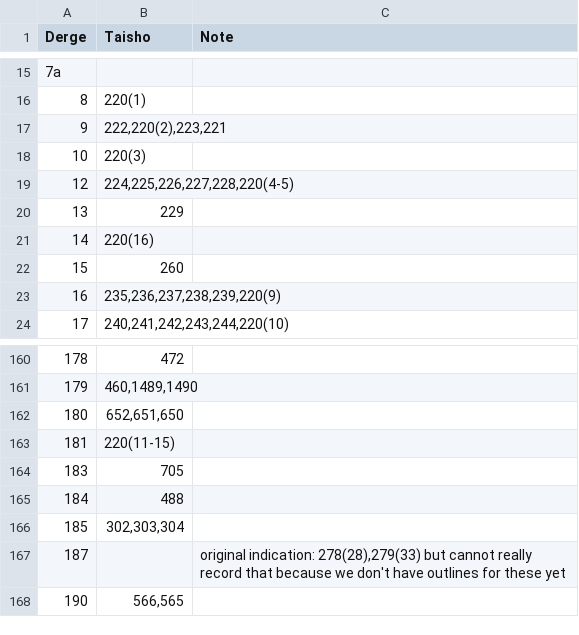
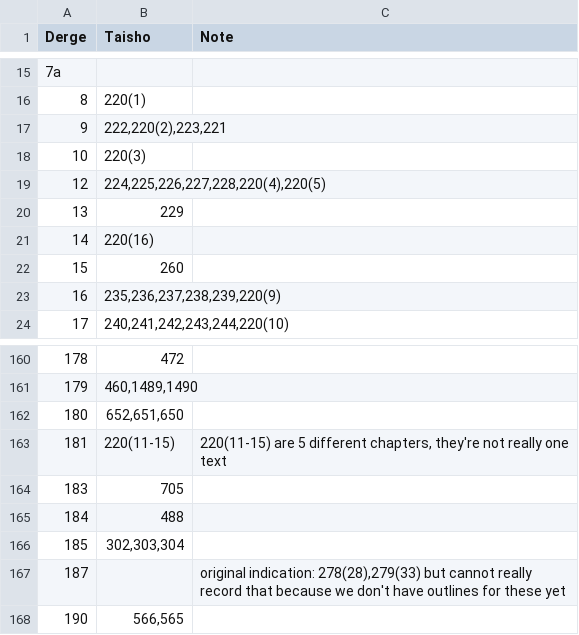
Before and after one commit to buda-base/CBC-data, a CSV file: input/Derge-Taisho.csv, drawn as a sheet; only a part is shown, gaps mark what is left out.

```diff
--- a/input/Derge-Taisho.csv
+++ b/input/Derge-Taisho.csv
@@ -18,3 +18,3 @@ Derge,Taisho,Note
 10,220(3),
-12,"224,225,226,227,228,220(4-5)",
+12,"224,225,226,227,228,220(4),220(5)",
 13,229,
@@ -162,3 +162,3 @@ Derge,Taisho,Note
 180,"652,651,650",
-181,220(11-15),
+181,220(11-15),"220(11-15) are 5 different chapters, they're not really one text"
 183,705,
```
Also changed, not shown: input/Taisho-groups.csv, 1 other file.
